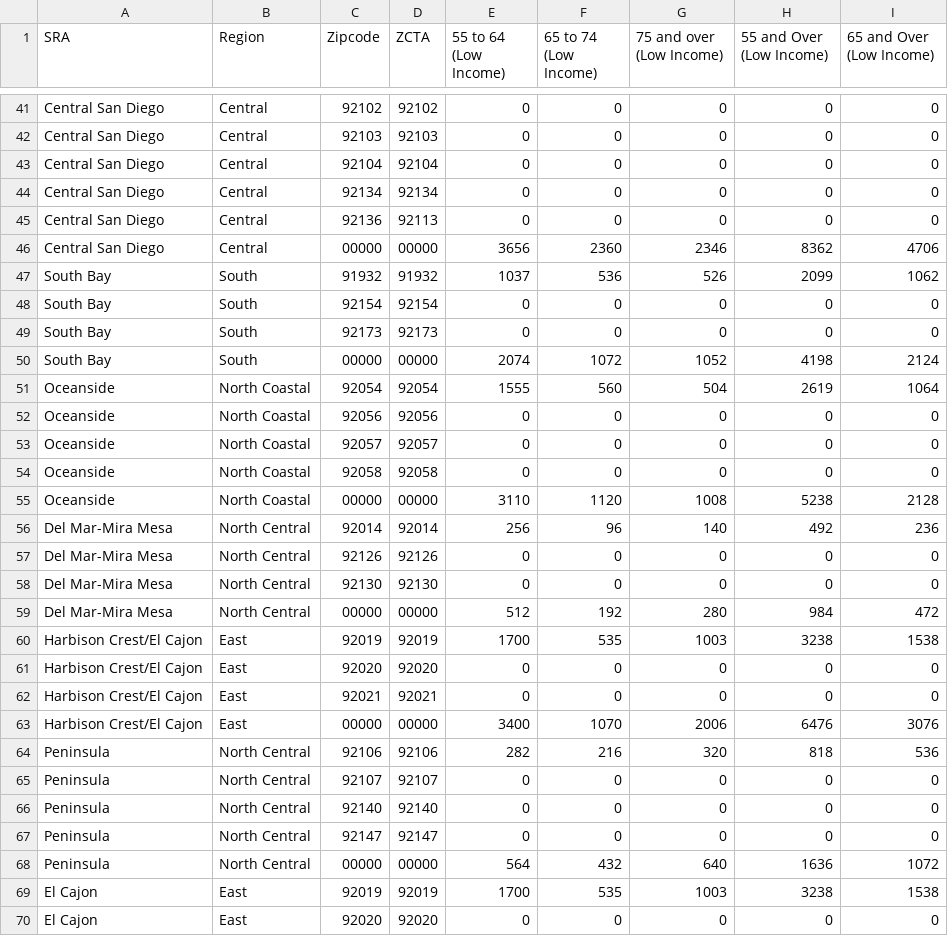
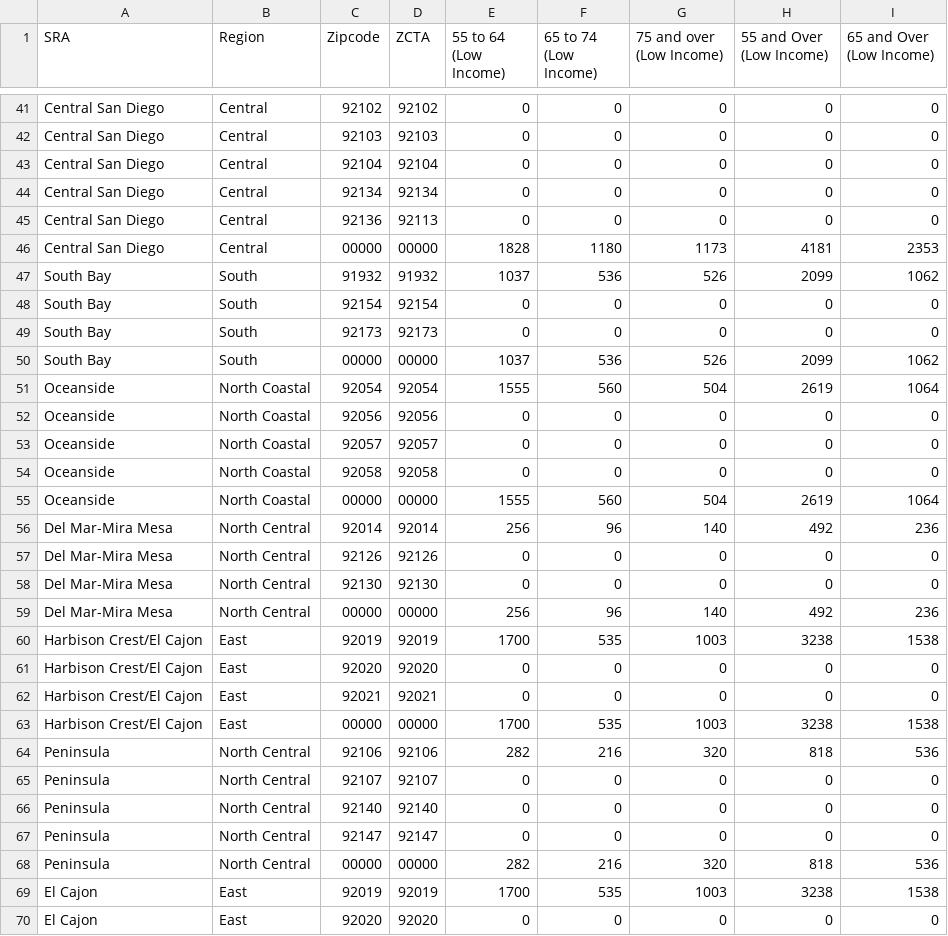
Before and after one commit to rkiyengar/age-friendly-communities, a CSV file: users/rashmi/low_income_data_sd_county_2015.csv, drawn as a sheet; only a part is shown, gaps mark what is left out; the diff covers the shown part only.

```diff
--- a/users/rashmi/low_income_data_sd_county_2015.csv
+++ b/users/rashmi/low_income_data_sd_county_2015.csv
@@ -45,3 +45,3 @@ Central San Diego,Central, 92134, 92134,0,0,0,0,0
 Central San Diego,Central, 92136, 92113,0,0,0,0,0
-Central San Diego,Central,00000,00000,3656,2360,2346,8362,4706
+Central San Diego,Central,00000,00000,1828,1180,1173,4181,2353
 South Bay,South ,91932,91932,1037,536,526,2099,1062
@@ -49,3 +49,3 @@ South Bay,South , 92154, 92154,0,0,0,0,0
 South Bay,South , 92173, 92173,0,0,0,0,0
-South Bay,South ,00000,00000,2074,1072,1052,4198,2124
+South Bay,South ,00000,00000,1037,536,526,2099,1062
 Oceanside,North Coastal,92054,92054,1555,560,504,2619,1064
@@ -54,3 +54,3 @@ Oceanside,North Coastal, 92057, 92057,0,0,0,0,0
 Oceanside,North Coastal, 92058, 92058,0,0,0,0,0
-Oceanside,North Coastal,00000,00000,3110,1120,1008,5238,2128
+Oceanside,North Coastal,00000,00000,1555,560,504,2619,1064
 Del Mar-Mira Mesa,North Central,92014,92014,256,96,140,492,236
@@ -58,3 +58,3 @@ Del Mar-Mira Mesa,North Central, 92126, 92126,0,0,0,0,0
 Del Mar-Mira Mesa,North Central, 92130, 92130,0,0,0,0,0
-Del Mar-Mira Mesa,North Central,00000,00000,512,192,280,984,472
+Del Mar-Mira Mesa,North Central,00000,00000,256,96,140,492,236
 Harbison Crest/El Cajon,East,92019,92019,1700,535,1003,3238,1538
@@ -62,3 +62,3 @@ Harbison Crest/El Cajon,East, 92020, 92020,0,0,0,0,0
 Harbison Crest/El Cajon,East, 92021, 92021,0,0,0,0,0
-Harbison Crest/El Cajon,East,00000,00000,3400,1070,2006,6476,3076
+Harbison Crest/El Cajon,East,00000,00000,1700,535,1003,3238,1538
 Peninsula,North Central,92106,92106,282,216,320,818,536
@@ -67,3 +67,3 @@ Peninsula,North Central, 92140, 92140,0,0,0,0,0
 Peninsula,North Central, 92147, 92147,0,0,0,0,0
-Peninsula,North Central,00000,00000,564,432,640,1636,1072
+Peninsula,North Central,00000,00000,282,216,320,818,536
 El Cajon,East,92019,92019,1700,535,1003,3238,1538
```
Also changed, not shown: 162 edited cells elsewhere in this file, 1 other file.
